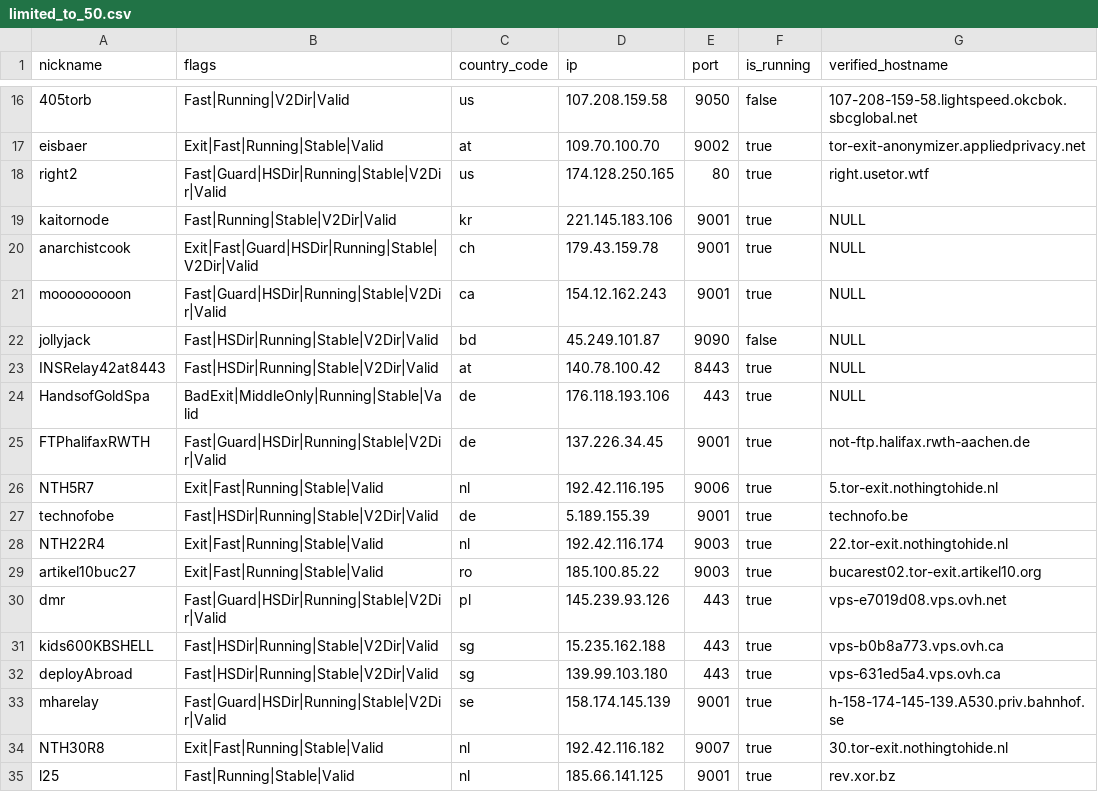
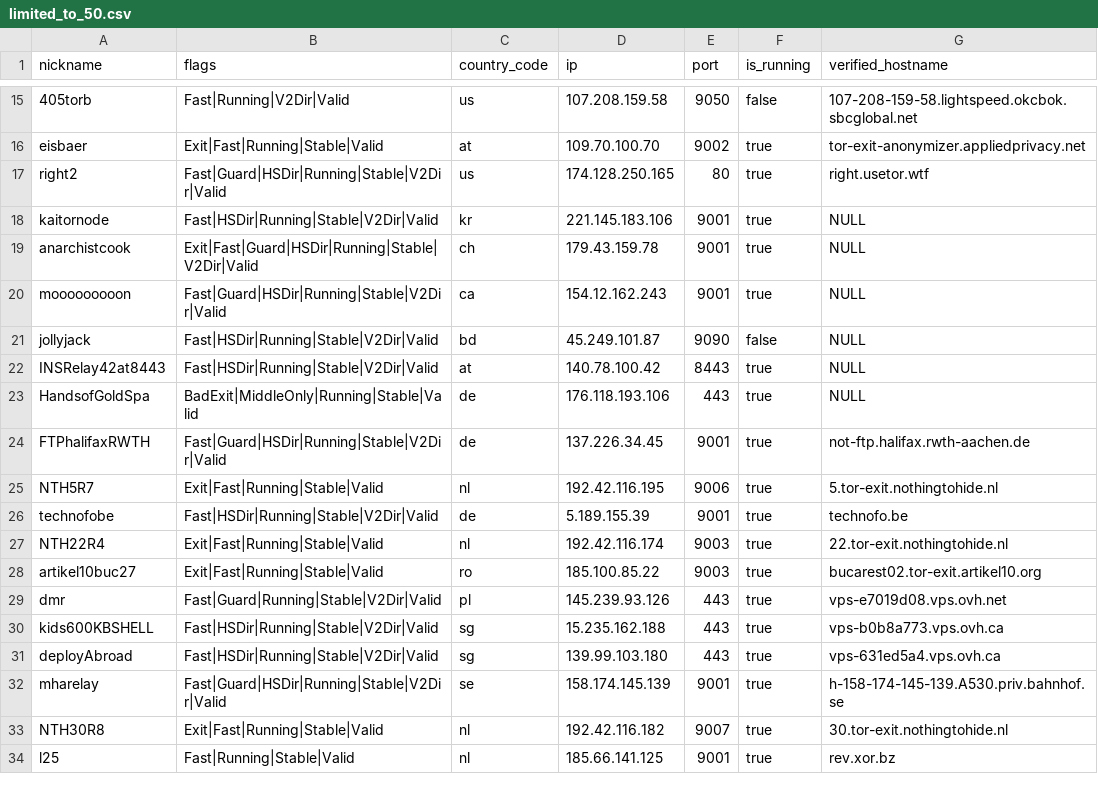
Before and after one commit to t-pol/123-test-abort, a CSV file: limited_to_50.csv, drawn as a sheet; only a part is shown, gaps mark what is left out; the diff covers the shown part only.

```diff
--- a/limited_to_50.csv
+++ b/limited_to_50.csv
@@ -18,3 +17,3 @@
 "right2","Fast|Guard|HSDir|Running|Stable|V2Dir|Valid","us","174.128.250.165","80",true,"right.usetor.wtf"
-"kaitornode","Fast|Running|Stable|V2Dir|Valid","kr","221.145.183.106","9001",true,"NULL"
+"kaitornode","Fast|HSDir|Running|Stable|V2Dir|Valid","kr","221.145.183.106","9001",true,"NULL"
 "anarchistcook","Exit|Fast|Guard|HSDir|Running|Stable|V2Dir|Valid","ch","179.43.159.78","9001",true,"NULL"
@@ -29,3 +28,3 @@
 "artikel10buc27","Exit|Fast|Running|Stable|Valid","ro","185.100.85.22","9003",true,"bucarest02.tor-exit.artikel10.org"
-"dmr","Fast|Guard|HSDir|Running|Stable|V2Dir|Valid","pl","145.239.93.126","443",true,"vps-e7019d08.vps.ovh.net"
+"dmr","Fast|Guard|Running|Stable|V2Dir|Valid","pl","145.239.93.126","443",true,"vps-e7019d08.vps.ovh.net"
 "kids600KBSHELL","Fast|HSDir|Running|Stable|V2Dir|Valid","sg","15.235.162.188","443",true,"vps-b0b8a773.vps.ovh.ca"
```
Also changed, not shown: 3 added rows, 3 removed rows and 2 edited cells elsewhere in this file, 2 other files.
